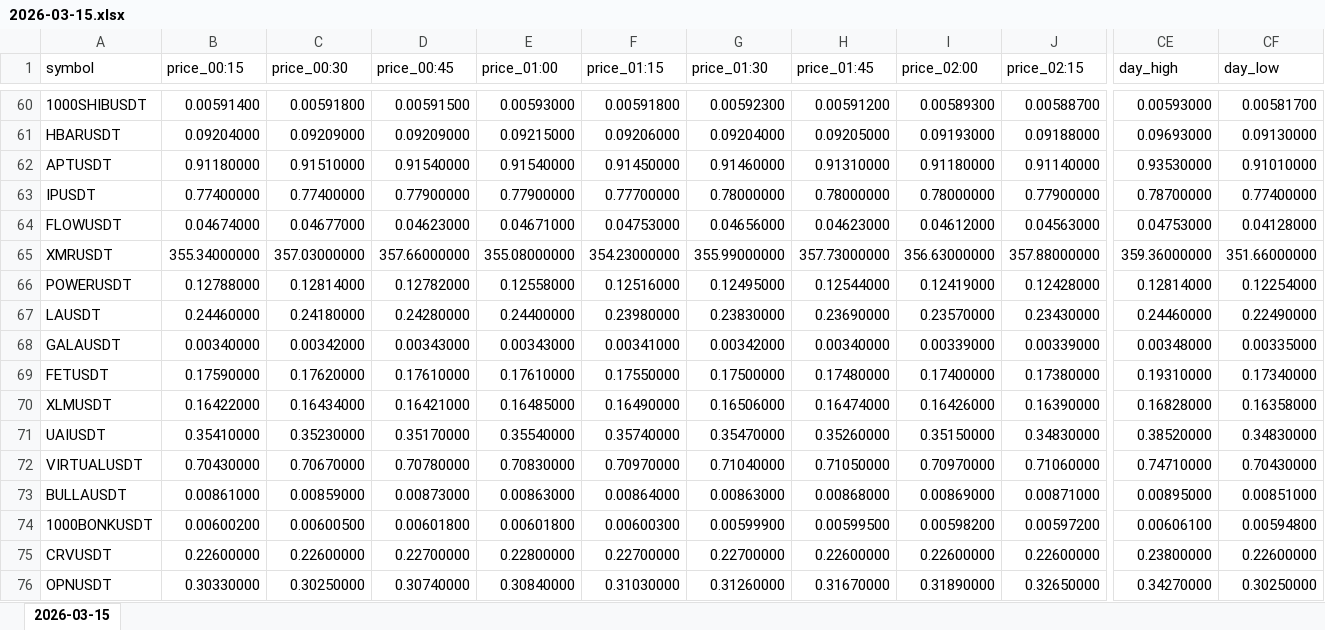
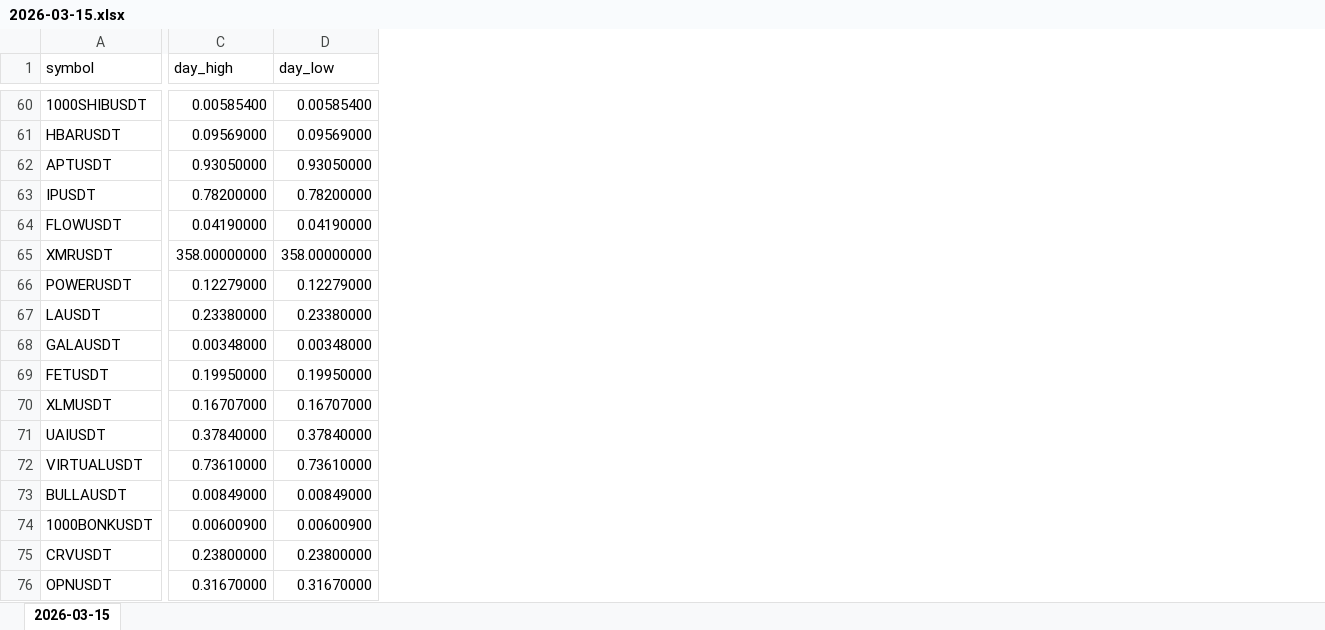
Before and after one commit to smallocean43658/data, an Excel workbook: records/weeks/2026-03-09_2026-03-15/2026-03-15.xlsx, sheet 2026-03-15, drawn as a sheet; only a part is shown, gaps mark what is left out; values as stored, in another font and other column widths than the file's, no borders; removed rows and columns are numbered as before the commit, all else as after; the diff covers the shown part only; the diff names each change by its address in the sheet, - before the commit and + after, or states it on an @@ line.

Commit message:
chore:data update Binance USDT perpetual data files

```diff
--- a/records/weeks/2026-03-09_2026-03-15/2026-03-15.xlsx (sheet 2026-03-15)
+++ b/records/weeks/2026-03-09_2026-03-15/2026-03-15.xlsx (sheet 2026-03-15)
-column B (price_00:15), rows 60-76: 0.00591400 | 0.09204000 | 0.91180000 | 0.77400000 | 0.04674000 | 355.34000000 | 0.12788000 | 0.24460000 | 0.00340000 | 0.17590000 | 0.16422000 | 0.35410000 | 0.70430000 | 0.00861000 | 0.00600200 | 0.22600000 | 0.30330000
-column C (price_00:30), rows 60-76: 0.00591800 | 0.09209000 | 0.91510000 | 0.77400000 | 0.04677000 | 357.03000000 | 0.12814000 | 0.24180000 | 0.00342000 | 0.17620000 | 0.16434000 | 0.35230000 | 0.70670000 | 0.00859000 | 0.00600500 | 0.22600000 | 0.30250000
-column D (price_00:45), rows 60-76: 0.00591500 | 0.09209000 | 0.91540000 | 0.77900000 | 0.04623000 | 357.66000000 | 0.12782000 | 0.24280000 | 0.00343000 | 0.17610000 | 0.16421000 | 0.35170000 | 0.70780000 | 0.00873000 | 0.00601800 | 0.22700000 | 0.30740000
-column E (price_01:00), rows 60-76: 0.00593000 | 0.09215000 | 0.91540000 | 0.77900000 | 0.04671000 | 355.08000000 | 0.12558000 | 0.24400000 | 0.00343000 | 0.17610000 | 0.16485000 | 0.35540000 | 0.70830000 | 0.00863000 | 0.00601800 | 0.22800000 | 0.30840000
-column F (price_01:15), rows 60-76: 0.00591800 | 0.09206000 | 0.91450000 | 0.77700000 | 0.04753000 | 354.23000000 | 0.12516000 | 0.23980000 | 0.00341000 | 0.17550000 | 0.16490000 | 0.35740000 | 0.70970000 | 0.00864000 | 0.00600300 | 0.22700000 | 0.31030000
-column G (price_01:30), rows 60-76: 0.00592300 | 0.09204000 | 0.91460000 | 0.78000000 | 0.04656000 | 355.99000000 | 0.12495000 | 0.23830000 | 0.00342000 | 0.17500000 | 0.16506000 | 0.35470000 | 0.71040000 | 0.00863000 | 0.00599900 | 0.22700000 | 0.31260000
-column H (price_01:45), rows 60-76: 0.00591200 | 0.09205000 | 0.91310000 | 0.78000000 | 0.04623000 | 357.73000000 | 0.12544000 | 0.23690000 | 0.00340000 | 0.17480000 | 0.16474000 | 0.35260000 | 0.71050000 | 0.00868000 | 0.00599500 | 0.22600000 | 0.31670000
-column I (price_02:00), rows 60-76: 0.00589300 | 0.09193000 | 0.91180000 | 0.78000000 | 0.04612000 | 356.63000000 | 0.12419000 | 0.23570000 | 0.00339000 | 0.17400000 | 0.16426000 | 0.35150000 | 0.70970000 | 0.00869000 | 0.00598200 | 0.22600000 | 0.31890000
-column J (price_02:15), rows 60-76: 0.00588700 | 0.09188000 | 0.91140000 | 0.77900000 | 0.04563000 | 357.88000000 | 0.12428000 | 0.23430000 | 0.00339000 | 0.17380000 | 0.16390000 | 0.34830000 | 0.71060000 | 0.00871000 | 0.00597200 | 0.22600000 | 0.32650000
-C60 (day_high): 0.00593000
+C60 (day_high): 0.00585400
-D60 (day_low): 0.00581700
+D60 (day_low): 0.00585400
-C61 (day_high): 0.09693000
+C61 (day_high): 0.09569000
-D61 (day_low): 0.09130000
+D61 (day_low): 0.09569000
-C62 (day_high): 0.93530000
+C62 (day_high): 0.93050000
-D62 (day_low): 0.91010000
+D62 (day_low): 0.93050000
-C63 (day_high): 0.78700000
+C63 (day_high): 0.78200000
-D63 (day_low): 0.77400000
+D63 (day_low): 0.78200000
-C64 (day_high): 0.04753000
+C64 (day_high): 0.04190000
-D64 (day_low): 0.04128000
+D64 (day_low): 0.04190000
-C65 (day_high): 359.36000000
+C65 (day_high): 358.00000000
-D65 (day_low): 351.66000000
+D65 (day_low): 358.00000000
-C66 (day_high): 0.12814000
+C66 (day_high): 0.12279000
-D66 (day_low): 0.12254000
+D66 (day_low): 0.12279000
-C67 (day_high): 0.24460000
+C67 (day_high): 0.23380000
-D67 (day_low): 0.22490000
+D67 (day_low): 0.23380000
-D68 (day_low): 0.00335000
+D68 (day_low): 0.00348000
-C69 (day_high): 0.19310000
+C69 (day_high): 0.19950000
-D69 (day_low): 0.17340000
+D69 (day_low): 0.19950000
-C70 (day_high): 0.16828000
+C70 (day_high): 0.16707000
-D70 (day_low): 0.16358000
+D70 (day_low): 0.16707000
-C71 (day_high): 0.38520000
+C71 (day_high): 0.37840000
-D71 (day_low): 0.34830000
+D71 (day_low): 0.37840000
-C72 (day_high): 0.74710000
+C72 (day_high): 0.73610000
-D72 (day_low): 0.70430000
+D72 (day_low): 0.73610000
-C73 (day_high): 0.00895000
+C73 (day_high): 0.00849000
-D73 (day_low): 0.00851000
+D73 (day_low): 0.00849000
-C74 (day_high): 0.00606100
+C74 (day_high): 0.00600900
-D74 (day_low): 0.00594800
+D74 (day_low): 0.00600900
-D75 (day_low): 0.22600000
+D75 (day_low): 0.23800000
-C76 (day_high): 0.34270000
+C76 (day_high): 0.31670000
-D76 (day_low): 0.30250000
+D76 (day_low): 0.31670000
```
Also changed, not shown: 13 added rows, 1 added column, 72 removed columns and 1035 edited cells elsewhere in this sheet, 2 other files.
